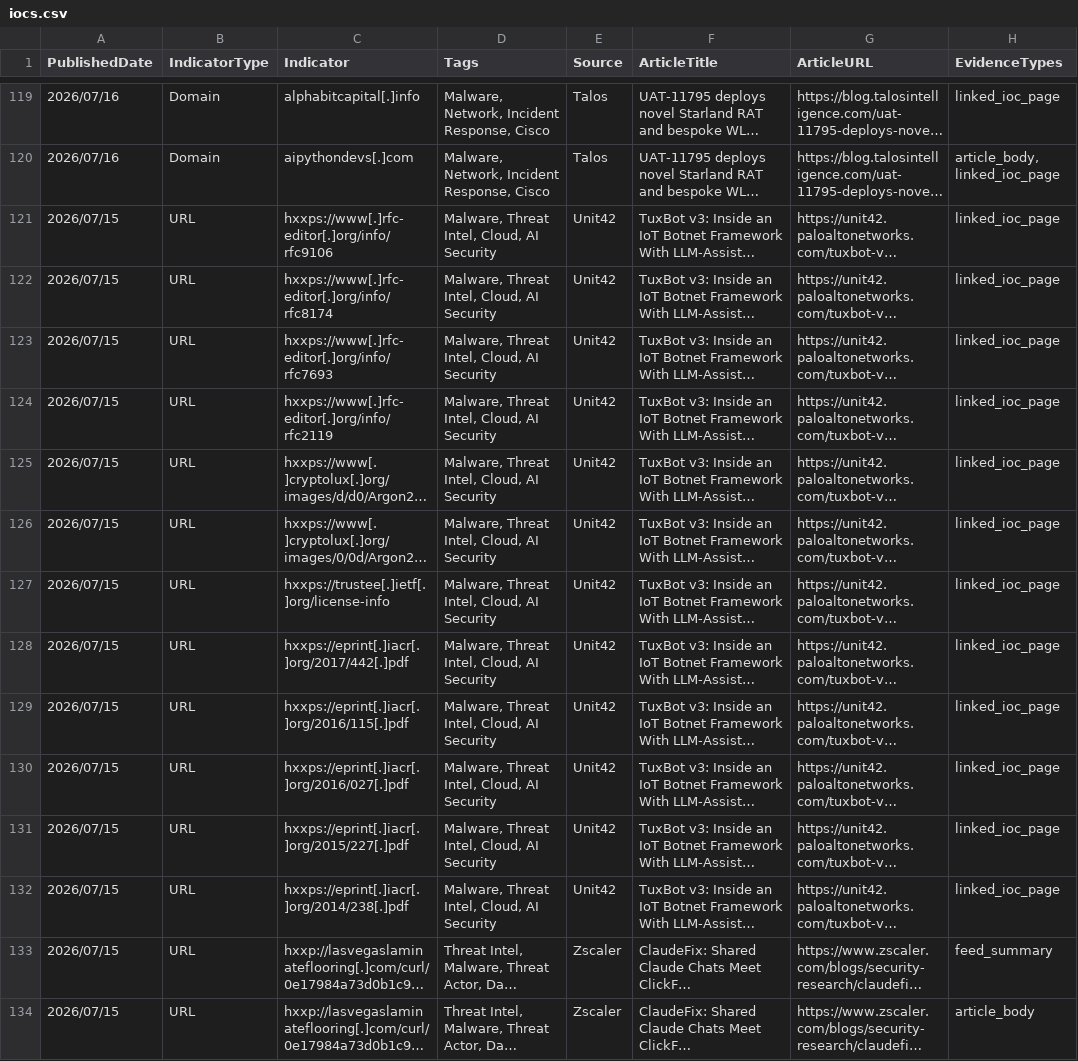
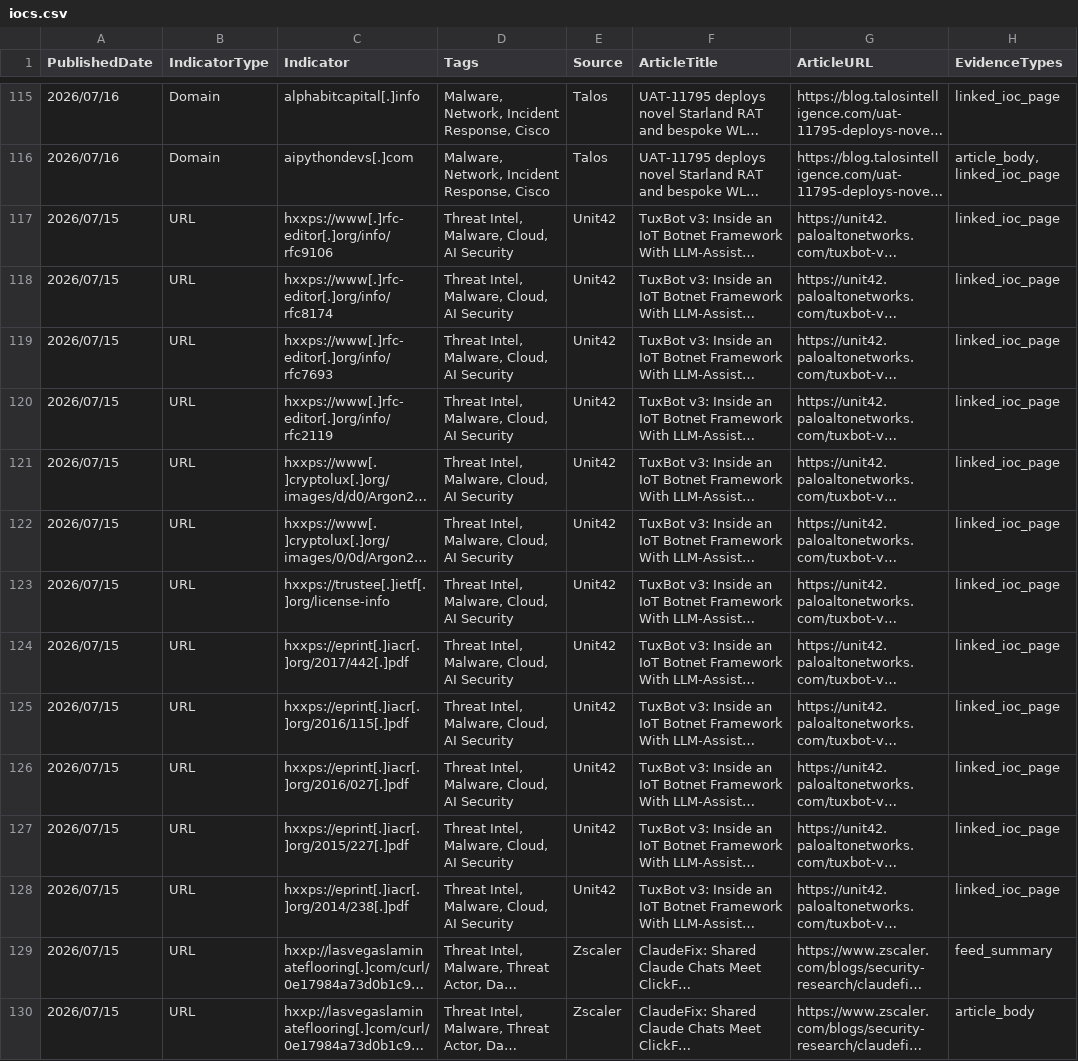
Before and after one commit to ag3tak0/SecurityNews-Public, a CSV file: iocs.csv, drawn as a sheet; only a part is shown, gaps mark what is left out; long unchanged cells end in …; addresses are those after the commit; the diff covers the shown part only; the diff names each change by its address in the sheet, - before the commit and + after, or states it on an @@ line.

```diff
--- a/iocs.csv
+++ b/iocs.csv
-D117:D128 (Tags): Malware, Threat Intel, Cloud, AI Security
+D117:D128 (Tags): Threat Intel, Malware, Cloud, AI Security
```
Also changed, not shown: 4 removed rows and 28 edited cells elsewhere in this file, 3 other files.
